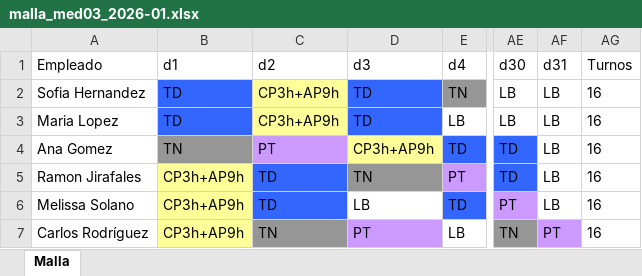
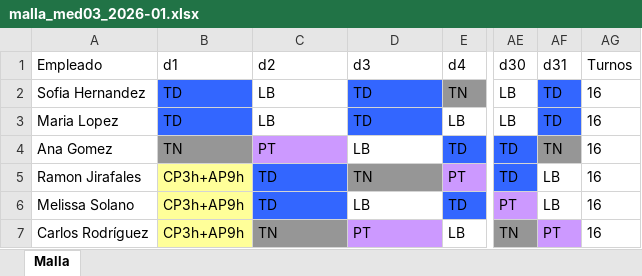
Before and after one commit to edkiel/SGTURNOS-React-API, an Excel workbook: sgturnos/mallas/malla_med03_2026-01.xlsx, sheet Malla, drawn as a sheet; only a part is shown, gaps mark what is left out; values as stored, in another font and other column widths than the file's, no borders; the diff names each change by its address in the sheet, - before the commit and + after, or states it on an @@ line.

```diff
--- a/sgturnos/mallas/malla_med03_2026-01.xlsx (sheet Malla)
+++ b/sgturnos/mallas/malla_med03_2026-01.xlsx (sheet Malla)
-C2:C3 (d2): CP3h+AP9h
+C2:C3 (d2): LB
-C2:C3 fill: #FFFF99
+C2:C3 fill: none
-AF2:AF3 (d31): LB
+AF2:AF3 (d31): TD
-AF2:AF3 fill: none
+AF2:AF3 fill: #3366FF
-D4 (d3): CP3h+AP9h
+D4 (d3): LB
-D4 fill: #FFFF99
+D4 fill: none
-AF4 (d31): LB
+AF4 (d31): TN
-AF4 fill: none
+AF4 fill: #969696
```
Also changed, not shown: sgturnos/mallas/malla_aux01_2026-01.xlsx, sgturnos/mallas/malla_enf02_2026-01.xlsx, 13 other files.
